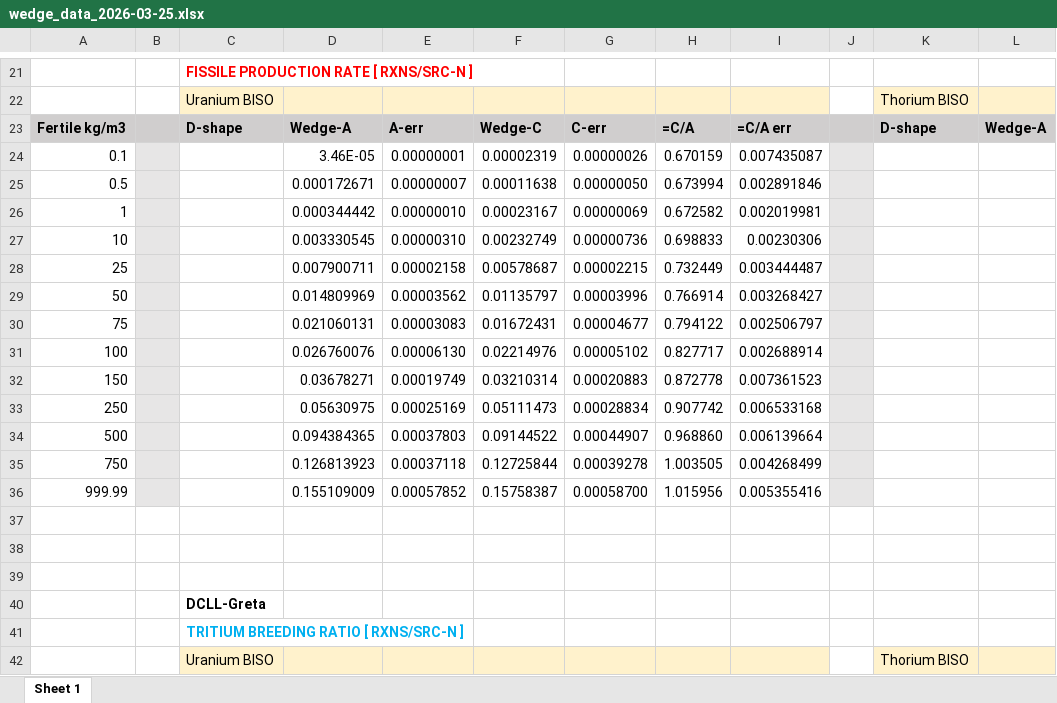
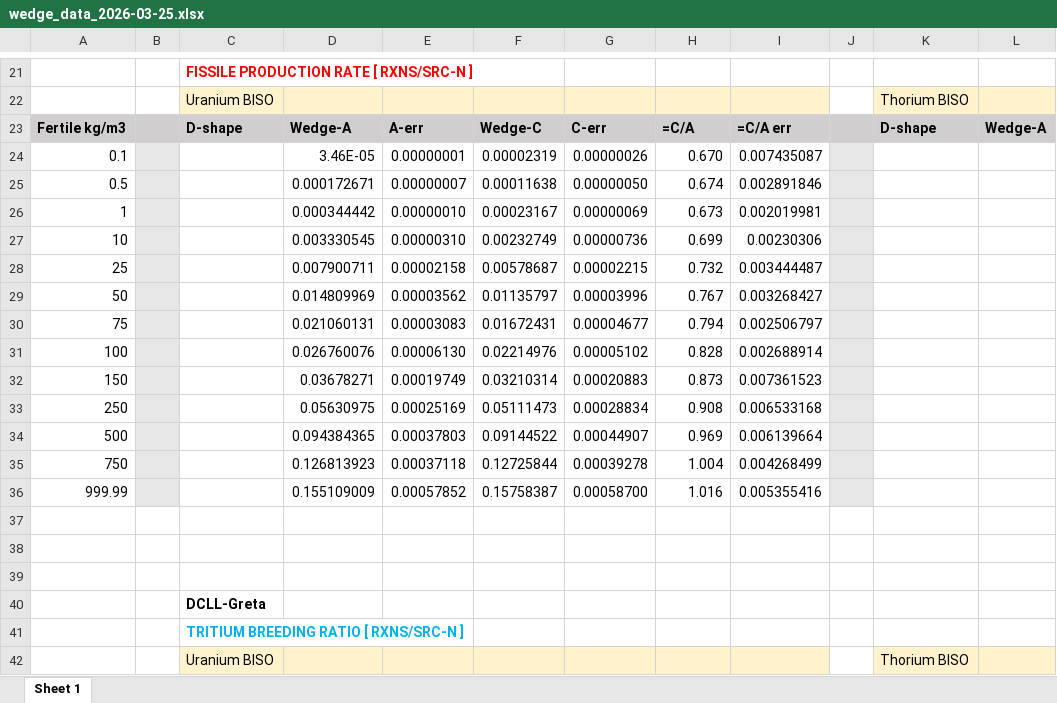
Before and after one commit to patrickpark910/dt-fusion-illicit, an Excel workbook: Jupyter/Wedge/wedge_data_2026-03-25.xlsx, sheet Sheet 1, drawn as a sheet; only a part is shown, gaps mark what is left out; values as stored, in another font and other column widths than the file's, no borders; charts and pictures not drawn; the diff names each change by its address in the sheet, - before the commit and + after, or states it on an @@ line.

```diff
--- a/Jupyter/Wedge/wedge_data_2026-03-25.xlsx (sheet Sheet 1)
+++ b/Jupyter/Wedge/wedge_data_2026-03-25.xlsx (sheet Sheet 1)
-H24: 0.670159
+H24: 0.670
-H25: 0.673994
+H25: 0.674
-H26: 0.672582
+H26: 0.673
-H27: 0.698833
+H27: 0.699
-H28: 0.732449
+H28: 0.732
-H29: 0.766914
+H29: 0.767
-H30: 0.794122
+H30: 0.794
-H31: 0.827717
+H31: 0.828
-H32: 0.872778
+H32: 0.873
-H33: 0.907742
+H33: 0.908
-H34: 0.968860
+H34: 0.969
-H35: 1.003505
+H35: 1.004
-H36: 1.015956
+H36: 1.016
```
Also changed, not shown: charts or pictures, 20 other files.
